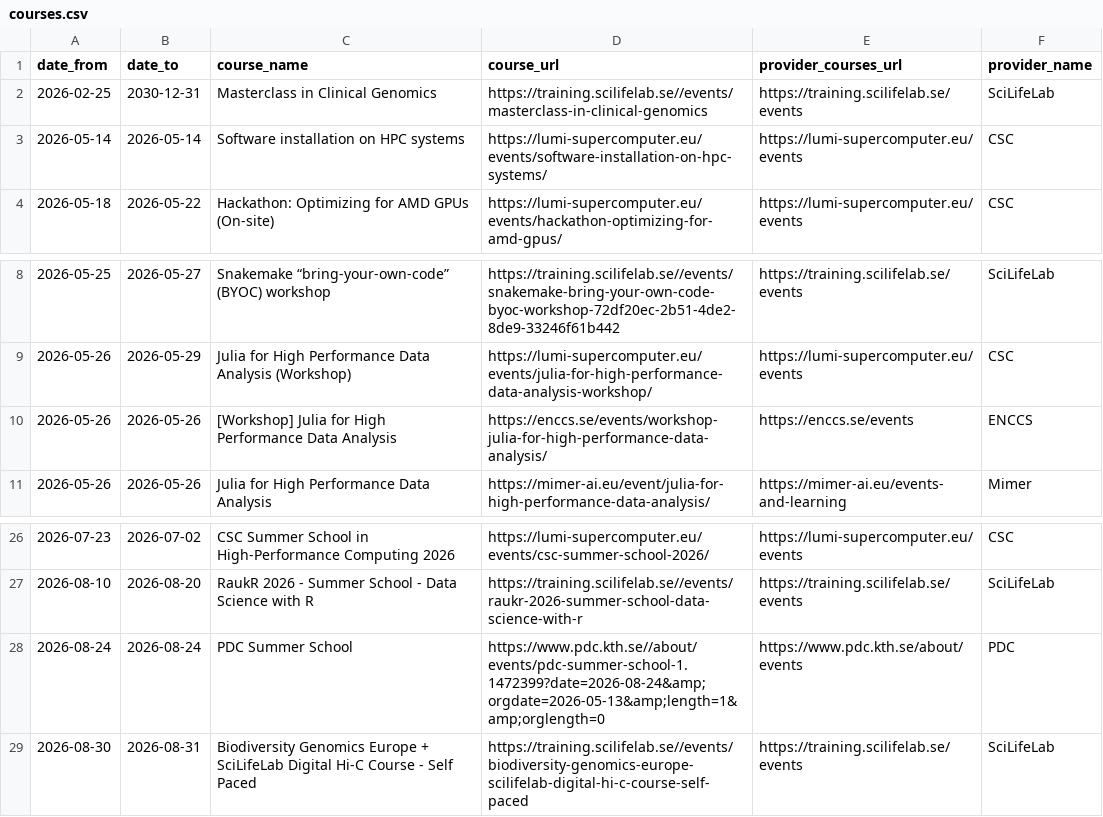
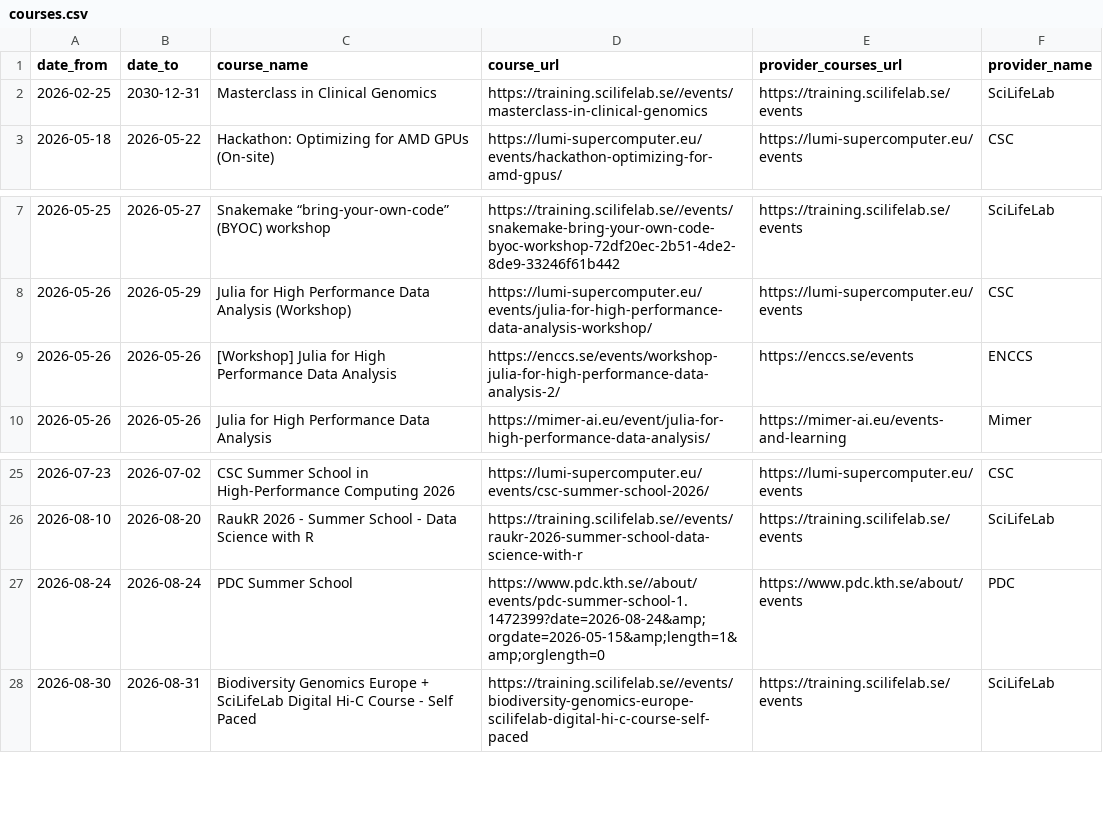
Before and after one commit to NBISweden/SCoRe_user_doc, a CSV file: docs/courses.csv, drawn as a sheet; only a part is shown, gaps mark what is left out.

```diff
--- a/docs/courses.csv
+++ b/docs/courses.csv
@@ -2,3 +2,2 @@ date_from,date_to,course_name,course_url,provider_courses_url,provider_name
 2026-02-25,2030-12-31,Masterclass in Clinical Genomics,https://training.scilifelab.se//events/masterclass-in-clinical-genomics,https://training.scilifelab.se/events,SciLifeLab
-2026-05-14,2026-05-14,Software installation on HPC systems,https://lumi-supercomputer.eu/events/software-installation-on-hpc-systems/,https://lumi-supercomputer.eu/events,CSC
 2026-05-18,2026-05-22,Hackathon: Optimizing for AMD GPUs (On-site),https://lumi-supercomputer.eu/events/hackathon-optimizing-for-amd-gpus/,https://lumi-supercomputer.eu/events,CSC
@@ -9,3 +8,3 @@ date_from,date_to,course_name,course_url,provider_courses_url,provider_name
 2026-05-26,2026-05-29,Julia for High Performance Data Analysis (Workshop),https://lumi-supercomputer.eu/events/julia-for-high-performance-data-analysis-workshop/,https://lumi-supercomputer.eu/events,CSC
-2026-05-26,2026-05-26,[Workshop] Julia for High Performance Data Analysis,https://enccs.se/events/workshop-julia-for-high-performance-data-analysis/,https://enccs.se/events,ENCCS
+2026-05-26,2026-05-26,[Workshop] Julia for High Performance Data Analysis,https://enccs.se/events/workshop-julia-for-high-performance-data-analysis-2/,https://enccs.se/events,ENCCS
 2026-05-26,2026-05-26,Julia for High Performance Data Analysis,https://mimer-ai.eu/event/julia-for-high-performance-data-analysis/,https://mimer-ai.eu/events-and-learning,Mimer
@@ -27,3 +26,3 @@ date_from,date_to,course_name,course_url,provider_courses_url,provider_name
 2026-08-10,2026-08-20,RaukR 2026 - Summer School - Data Science with R,https://training.scilifelab.se//events/raukr-2026-summer-school-data-science-with-r,https://training.scilifelab.se/events,SciLifeLab
-2026-08-24,2026-08-24,PDC Summer School,https://www.pdc.kth.se//about/events/pdc-summer-school-1.1472399?date=2026-08-24&amp;orgdate=2026-05-13&amp;length=1&amp;orglength=0,https://www.pdc.kth.se/about/events,PDC
+2026-08-24,2026-08-24,PDC Summer School,https://www.pdc.kth.se//about/events/pdc-summer-school-1.1472399?date=2026-08-24&amp;orgdate=2026-05-15&amp;length=1&amp;orglength=0,https://www.pdc.kth.se/about/events,PDC
 2026-08-30,2026-08-31,Biodiversity Genomics Europe + SciLifeLab Digital Hi-C Course - Self Paced,https://training.scilifelab.se//events/biodiversity-genomics-europe-scilifelab-digital-hi-c-course-self-paced,https://training.scilifelab.se/events,SciLifeLab
```
Also changed, not shown: 2 other files.
